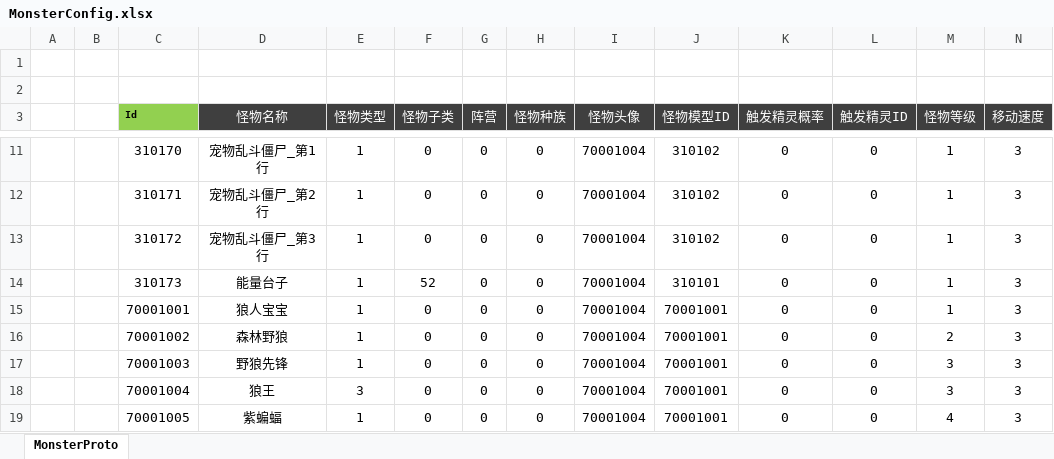
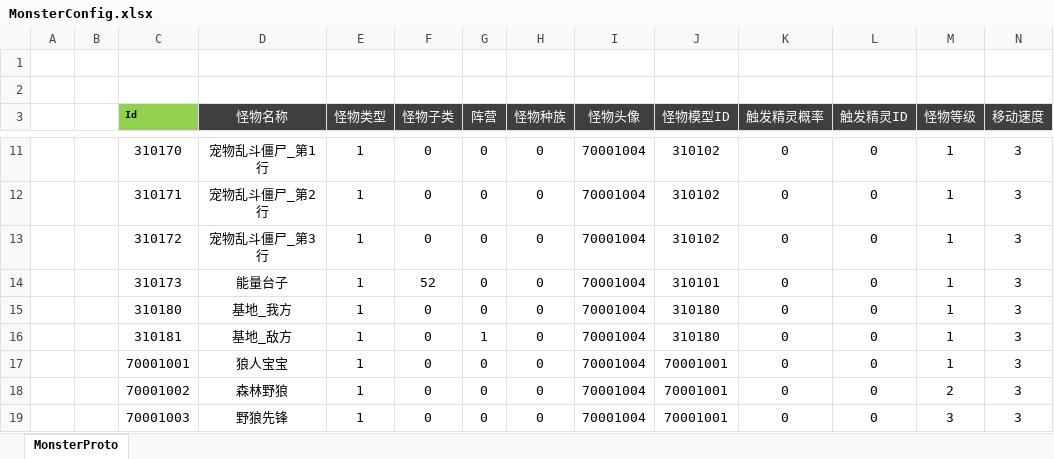
Before and after one commit to csyinghuochong/mengjing, an Excel workbook: Unity/Assets/Config/Excel/MonsterConfig.xlsx, sheet MonsterProto, drawn as a sheet; only a part is shown, gaps mark what is left out; the shorter side is filled out with more unchanged rows; values as stored, in another font and other column widths than the file's, no borders; rows hold the shown columns only; the diff names each change by its address in the sheet, - before the commit and + after, or states it on an @@ line.

```diff
--- a/Unity/Assets/Config/Excel/MonsterConfig.xlsx (sheet MonsterProto)
+++ b/Unity/Assets/Config/Excel/MonsterConfig.xlsx (sheet MonsterProto)
+row 15:  |  | 310180 | 基地_我方 | 1 | 0 | 0 | 0 | 70001004 | 310180 | 0 | 0 | 1 | 3
+row 16:  |  | 310181 | 基地_敌方 | 1 | 0 | 1 | 0 | 70001004 | 310180 | 0 | 0 | 1 | 3
```
Also changed, not shown: Unity/Assets/Config/Excel/MonsterPositionConfig.xlsx, Unity/Assets/Config/Excel/SceneConfig.xlsx, 26 other files.
